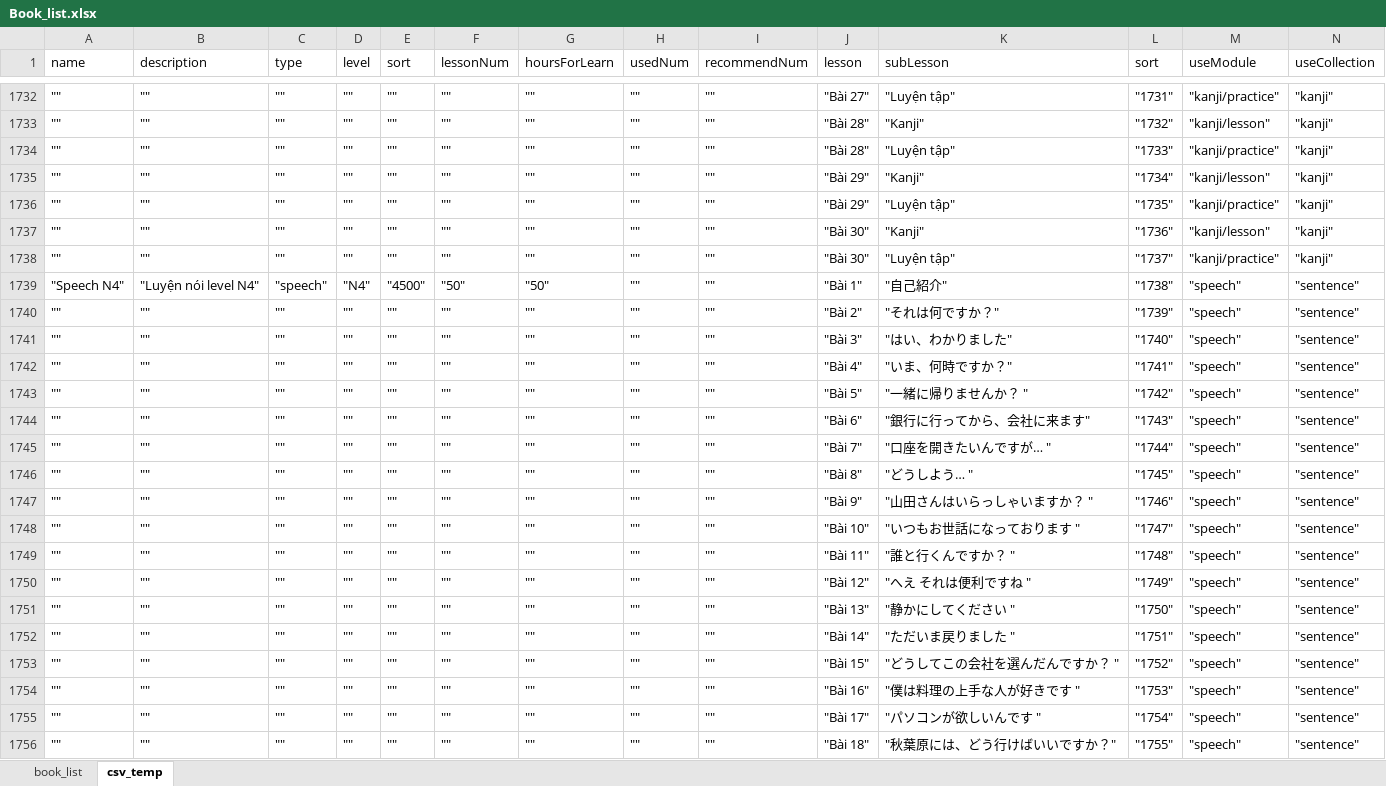
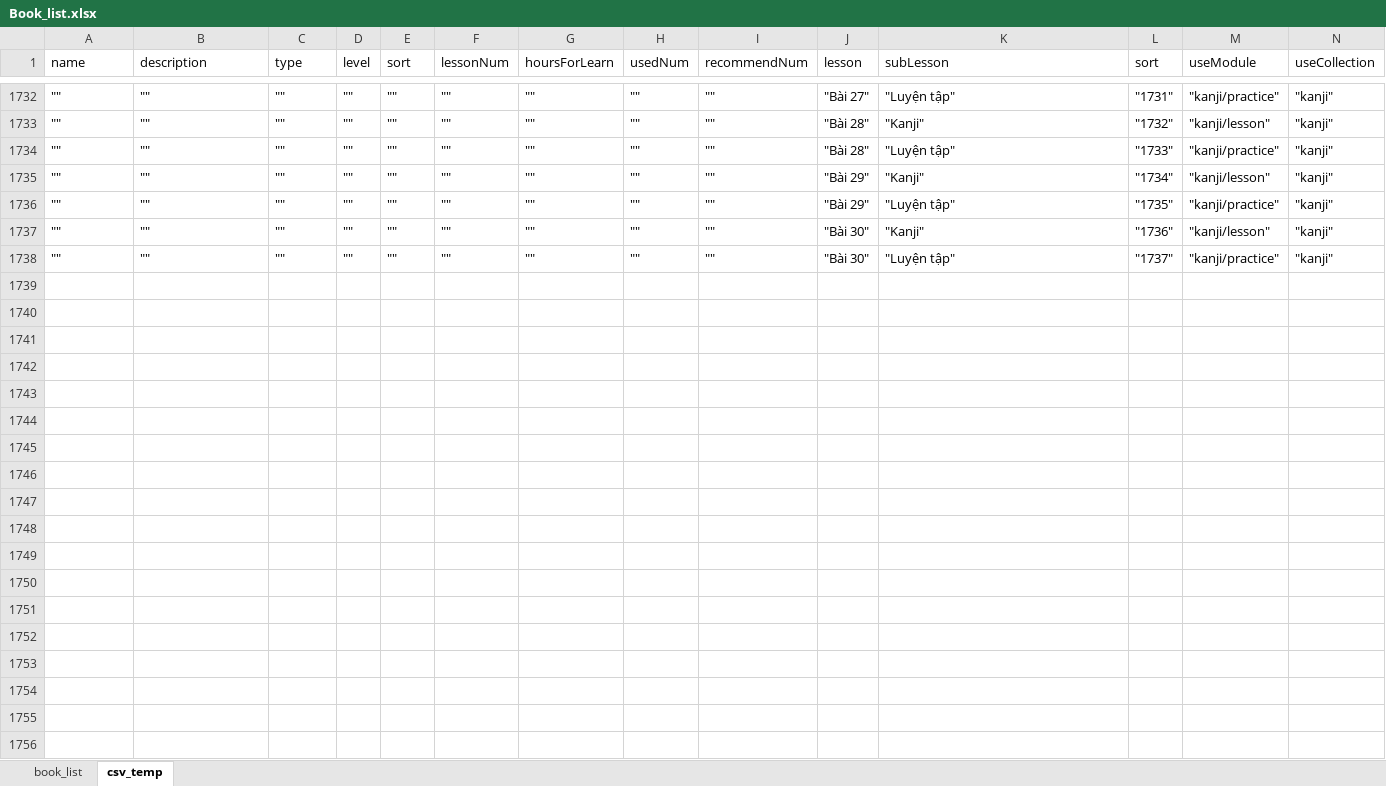
Before and after one commit to dssolutioninc/dss_kantan.vn, an Excel workbook: work/Book_list.xlsx, sheet csv_temp, drawn as a sheet; only a part is shown, gaps mark what is left out; values as stored, in another font and other column widths than the file's, no borders; rows hold the shown columns only; the diff covers the shown part only; the diff names each change by its address in the sheet, - before the commit and + after, or states it on an @@ line.

```diff
--- a/work/Book_list.xlsx (sheet csv_temp)
+++ b/work/Book_list.xlsx (sheet csv_temp)
-row 1739: "Speech N4" | "Luyện nói level N4" | "speech" | "N4" | "4500" | "50" | "50" | "" | "" | "Bài 1" | "自己紹介" | "1738" | "speech" | "sentence"
-row 1740: "" | "" | "" | "" | "" | "" | "" | "" | "" | "Bài 2" | "それは何ですか？" | "1739" | "speech" | "sentence"
-row 1741: "" | "" | "" | "" | "" | "" | "" | "" | "" | "Bài 3" | "はい、わかりました" | "1740" | "speech" | "sentence"
-row 1742: "" | "" | "" | "" | "" | "" | "" | "" | "" | "Bài 4" | "いま、何時ですか？" | "1741" | "speech" | "sentence"
-row 1743: "" | "" | "" | "" | "" | "" | "" | "" | "" | "Bài 5" | "一緒に帰りませんか？ " | "1742" | "speech" | "sentence"
-row 1744: "" | "" | "" | "" | "" | "" | "" | "" | "" | "Bài 6" | "銀⾏に⾏ってから、会社に来ます" | "1743" | "speech" | "sentence"
-row 1745: "" | "" | "" | "" | "" | "" | "" | "" | "" | "Bài 7" | "口座を開きたいんですが… " | "1744" | "speech" | "sentence"
-row 1746: "" | "" | "" | "" | "" | "" | "" | "" | "" | "Bài 8" | "どうしよう… " | "1745" | "speech" | "sentence"
-row 1747: "" | "" | "" | "" | "" | "" | "" | "" | "" | "Bài 9" | "山田さんはいらっしゃいますか？ " | "1746" | "speech" | "sentence"
-row 1748: "" | "" | "" | "" | "" | "" | "" | "" | "" | "Bài 10" | "いつもお世話になっております " | "1747" | "speech" | "sentence"
-row 1749: "" | "" | "" | "" | "" | "" | "" | "" | "" | "Bài 11" | "誰と⾏くんですか？ " | "1748" | "speech" | "sentence"
-row 1750: "" | "" | "" | "" | "" | "" | "" | "" | "" | "Bài 12" | "へえ それは便利ですね " | "1749" | "speech" | "sentence"
-row 1751: "" | "" | "" | "" | "" | "" | "" | "" | "" | "Bài 13" | "静かにしてください " | "1750" | "speech" | "sentence"
-row 1752: "" | "" | "" | "" | "" | "" | "" | "" | "" | "Bài 14" | "ただいま戻りました " | "1751" | "speech" | "sentence"
-row 1753: "" | "" | "" | "" | "" | "" | "" | "" | "" | "Bài 15" | "どうしてこの会社を選んだんですか？ " | "1752" | "speech" | "sentence"
-row 1754: "" | "" | "" | "" | "" | "" | "" | "" | "" | "Bài 16" | "僕は料理の上手な人が好きです " | "1753" | "speech" | "sentence"
-row 1755: "" | "" | "" | "" | "" | "" | "" | "" | "" | "Bài 17" | "パソコンが欲しいんです " | "1754" | "speech" | "sentence"
-row 1756: "" | "" | "" | "" | "" | "" | "" | "" | "" | "Bài 18" | "秋葉原には、どう⾏けばいいですか？" | "1755" | "speech" | "sentence"
```
Also changed, not shown: 32 removed rows elsewhere in this sheet, sheet book_list, hidden cells, 1 other file.
